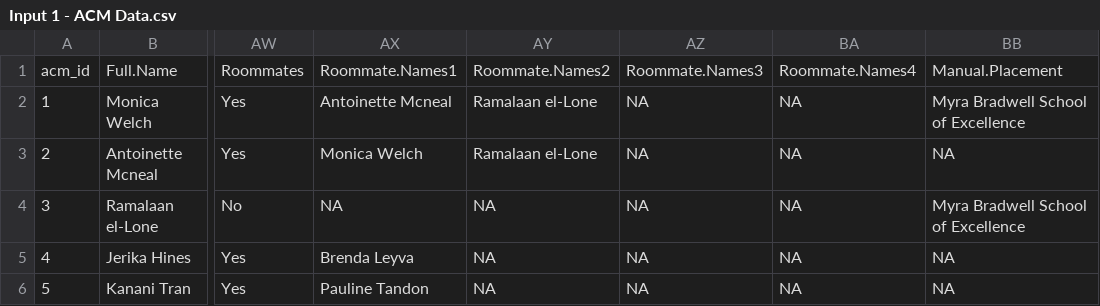
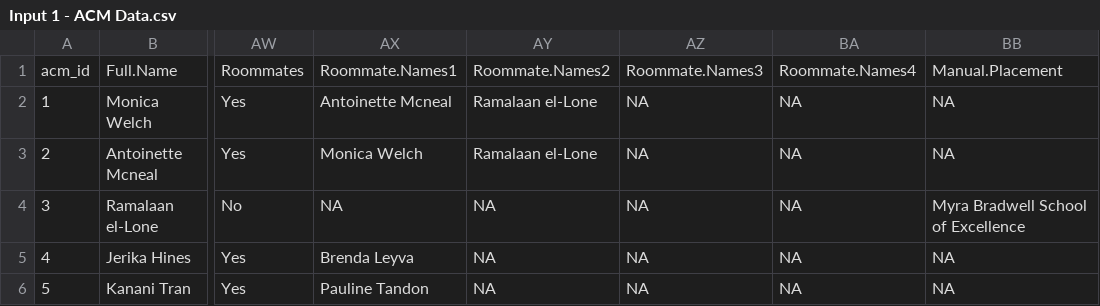
Before and after one commit to chrisluedtke/ACM-School-Placement, a CSV file: Input 1 - ACM Data.csv, drawn as a sheet; only a part is shown, gaps mark what is left out; the diff names each change by its address in the sheet, - before the commit and + after, or states it on an @@ line.

```diff
--- a/Input 1 - ACM Data.csv
+++ b/Input 1 - ACM Data.csv
-BB2: Myra Bradwell School of Excellence
+BB2: NA
```
Also changed, not shown: survey_export.csv, 3 other files.
